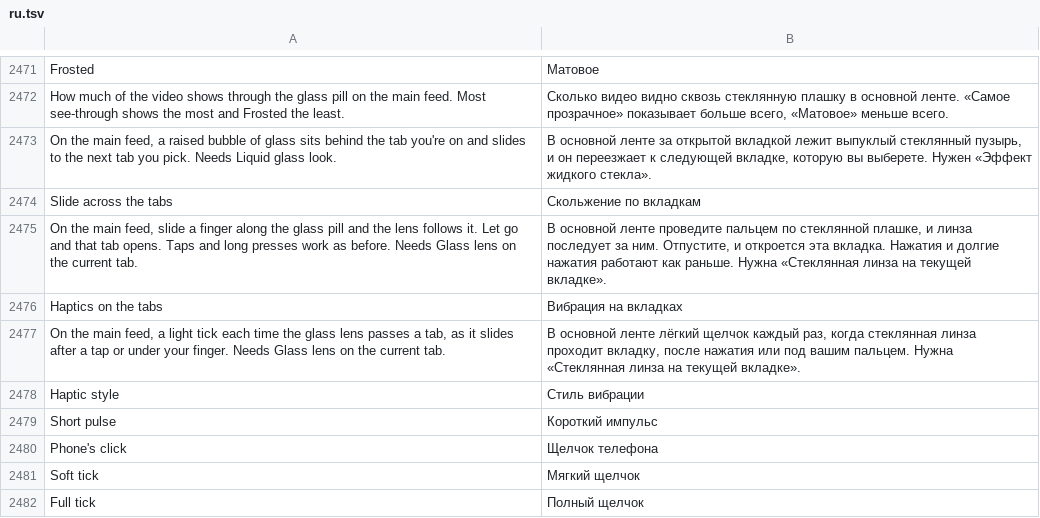
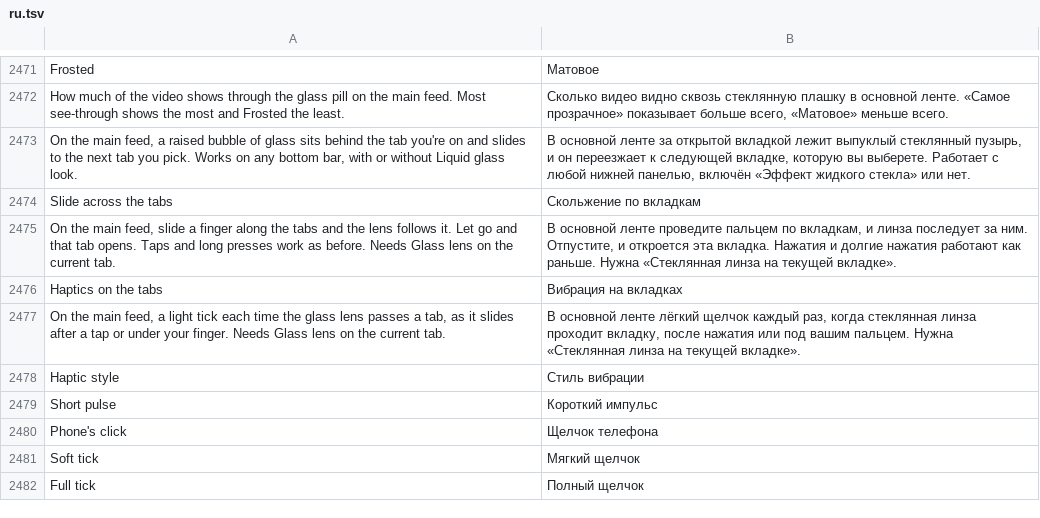
Before and after one commit to SysAdminDoc/HushFeed, a TSV file: extensions/tiktok/src/main/l10n/ru.tsv, drawn as a sheet; only a part is shown, gaps mark what is left out.

```diff
--- a/extensions/tiktok/src/main/l10n/ru.tsv
+++ b/extensions/tiktok/src/main/l10n/ru.tsv
@@ -2472,5 +2472,5 @@ Frosted	Матовое
 How much of the video shows through the glass pill on the main feed. Most see-through shows the most and Frosted the least.	Сколько видео видно сквозь стеклянную плашку в основной ленте. «Самое прозрачное» показывает больше всего, «Матовое» меньше всего.
-On the main feed, a raised bubble of glass sits behind the tab you're on and slides to the next tab you pick. Needs Liquid glass look.	В основной ленте за открытой вкладкой лежит выпуклый стеклянный пузырь, и он переезжает к следующей вкладке, которую вы выберете. Нужен «Эффект жидкого стекла».
+On the main feed, a raised bubble of glass sits behind the tab you're on and slides to the next tab you pick. Works on any bottom bar, with or without Liquid glass look.	В основной ленте за открытой вкладкой лежит выпуклый стеклянный пузырь, и он переезжает к следующей вкладке, которую вы выберете. Работает с любой нижней панелью, включён «Эффект жидкого стекла» или нет.
 Slide across the tabs	Скольжение по вкладкам
-On the main feed, slide a finger along the glass pill and the lens follows it. Let go and that tab opens. Taps and long presses work as before. Needs Glass lens on the current tab.	В основной ленте проведите пальцем по стеклянной плашке, и линза последует за ним. Отпустите, и откроется эта вкладка. Нажатия и долгие нажатия работают как раньше. Нужна «Стеклянная линза на текущей вкладке».
+On the main feed, slide a finger along the tabs and the lens follows it. Let go and that tab opens. Taps and long presses work as before. Needs Glass lens on the current tab.	В основной ленте проведите пальцем по вкладкам, и линза последует за ним. Отпустите, и откроется эта вкладка. Нажатия и долгие нажатия работают как раньше. Нужна «Стеклянная линза на текущей вкладке».
 Haptics on the tabs	Вибрация на вкладках
```
Also changed, not shown: extensions/tiktok/src/main/l10n/de.tsv, extensions/tiktok/src/main/l10n/in.csv, 29 other files.
